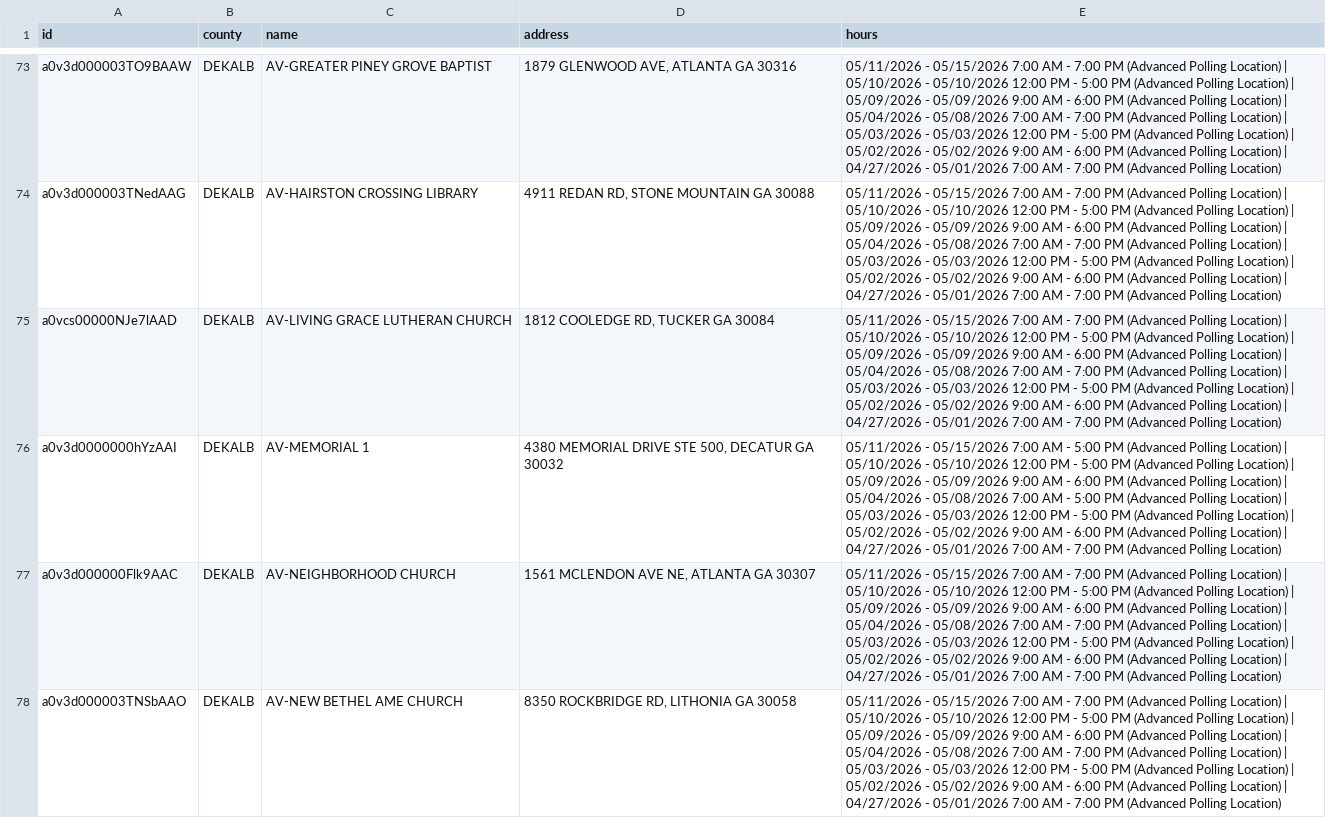
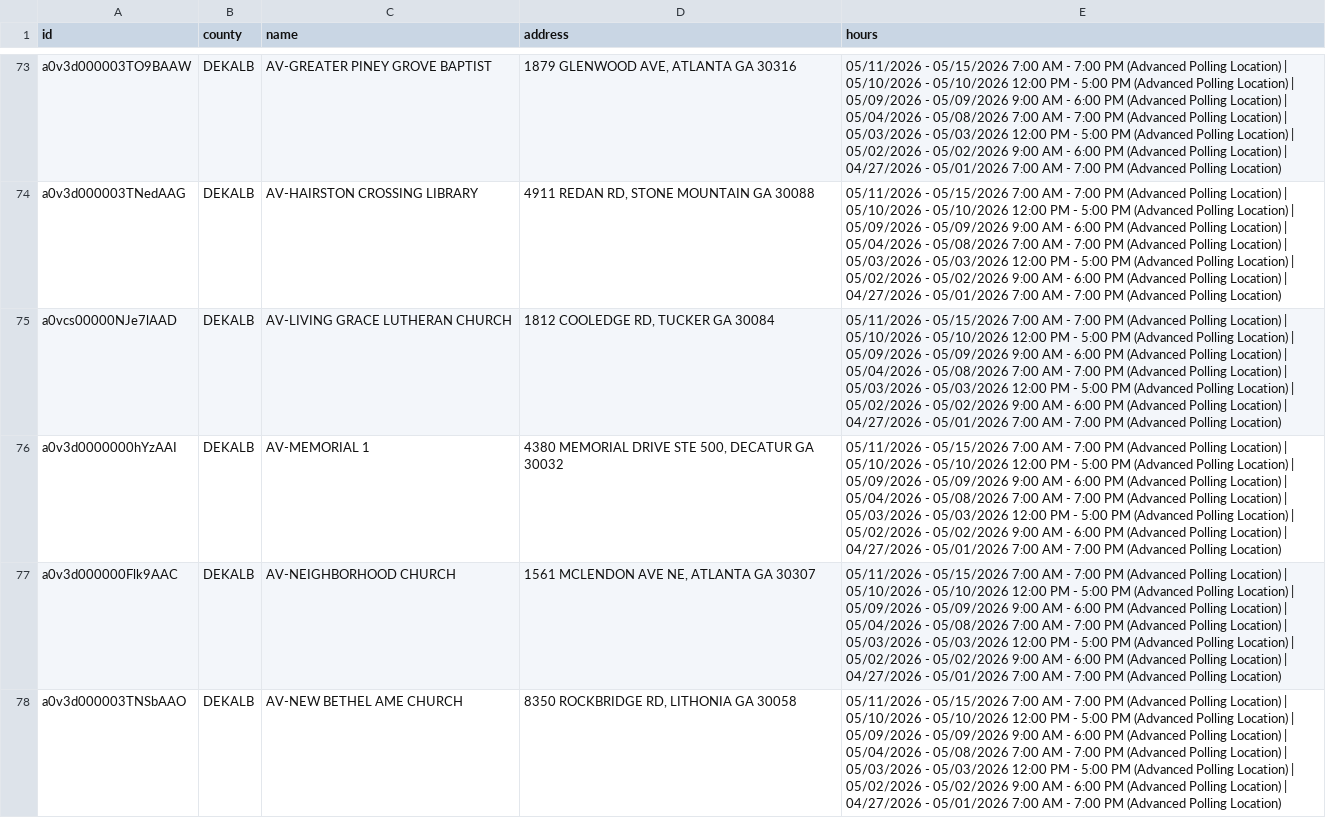
Before and after one commit to madiraa/ga_may_2026_primary_polling_location_scrape, a CSV file: ga_may_2026_primary_polling_locations.csv, drawn as a sheet; only a part is shown, gaps mark what is left out.

```diff
--- a/ga_may_2026_primary_polling_locations.csv
+++ b/ga_may_2026_primary_polling_locations.csv
@@ -75,3 +75,3 @@ a0v3d000003TNedAAG,DEKALB,AV-HAIRSTON CROSSING LIBRARY,"4911 REDAN RD, STONE MOU
 a0vcs00000NJe7lAAD,DEKALB,AV-LIVING GRACE LUTHERAN CHURCH,"1812 COOLEDGE RD, TUCKER GA 30084",05/11/2026 - 05/15/2026 7:00 AM - 7:00 PM (Advanced Polling Location) | 05/10/2026 - 05/10/2026 12:00 PM - 5:00 PM (Advanced Polling Location) | 05/09/2026 - 05/09/2026 9:00 AM - 6:00 PM (Advanced Polling Location) | 05/04/2026 - 05/08/2026 7:00 AM - 7:00 PM (Advanced Polling Location) | 05/03/2026 - 05/03/2026 12:00 PM - 5:00 PM (Advanced Polling Location) | 05/02/2026 - 05/02/2026 9:00 AM - 6:00 PM (Advanced Polling Location) | 04/27/2026 - 05/01/2026 7:00 AM - 7:00 PM (Advanced Polling Location)
-a0v3d0000000hYzAAI,DEKALB,AV-MEMORIAL 1,"4380 MEMORIAL DRIVE STE 500, DECATUR GA 30032",05/11/2026 - 05/15/2026 7:00 AM - 5:00 PM (Advanced Polling Location) | 05/10/2026 - 05/10/2026 12:00 PM - 5:00 PM (Advanced Polling Location) | 05/09/2026 - 05/09/2026 9:00 AM - 6:00 PM (Advanced Polling Location) | 05/04/2026 - 05/08/2026 7:00 AM - 5:00 PM (Advanced Polling Location) | 05/03/2026 - 05/03/2026 12:00 PM - 5:00 PM (Advanced Polling Location) | 05/02/2026 - 05/02/2026 9:00 AM - 6:00 PM (Advanced Polling Location) | 04/27/2026 - 05/01/2026 7:00 AM - 7:00 PM (Advanced Polling Location)
+a0v3d0000000hYzAAI,DEKALB,AV-MEMORIAL 1,"4380 MEMORIAL DRIVE STE 500, DECATUR GA 30032",05/11/2026 - 05/15/2026 7:00 AM - 7:00 PM (Advanced Polling Location) | 05/10/2026 - 05/10/2026 12:00 PM - 5:00 PM (Advanced Polling Location) | 05/09/2026 - 05/09/2026 9:00 AM - 6:00 PM (Advanced Polling Location) | 05/04/2026 - 05/08/2026 7:00 AM - 7:00 PM (Advanced Polling Location) | 05/03/2026 - 05/03/2026 12:00 PM - 5:00 PM (Advanced Polling Location) | 05/02/2026 - 05/02/2026 9:00 AM - 6:00 PM (Advanced Polling Location) | 04/27/2026 - 05/01/2026 7:00 AM - 7:00 PM (Advanced Polling Location)
 a0v3d000000Flk9AAC,DEKALB,AV-NEIGHBORHOOD CHURCH,"1561 MCLENDON AVE NE, ATLANTA GA 30307",05/11/2026 - 05/15/2026 7:00 AM - 7:00 PM (Advanced Polling Location) | 05/10/2026 - 05/10/2026 12:00 PM - 5:00 PM (Advanced Polling Location) | 05/09/2026 - 05/09/2026 9:00 AM - 6:00 PM (Advanced Polling Location) | 05/04/2026 - 05/08/2026 7:00 AM - 7:00 PM (Advanced Polling Location) | 05/03/2026 - 05/03/2026 12:00 PM - 5:00 PM (Advanced Polling Location) | 05/02/2026 - 05/02/2026 9:00 AM - 6:00 PM (Advanced Polling Location) | 04/27/2026 - 05/01/2026 7:00 AM - 7:00 PM (Advanced Polling Location)
```
Also changed, not shown: 2 other files.
